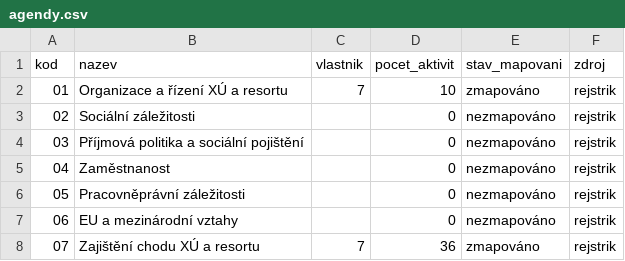
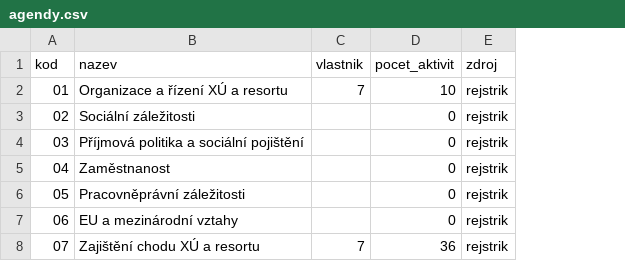
Before and after one commit to luboszprahy/procesni-mapa-mpsv, a CSV file: runs/anonym/agendy.csv, drawn as a sheet; the diff names each change by its address in the sheet, - before the commit and + after, or states it on an @@ line.

```diff
--- a/runs/anonym/agendy.csv
+++ b/runs/anonym/agendy.csv
-column E (stav_mapovani), rows 2-8: zmapováno | nezmapováno | nezmapováno | nezmapováno | nezmapováno | nezmapováno | zmapováno
```
Also changed, not shown: runs/anonym/dilci_procesy.csv, runs/anonym/procesy.csv, 25 other files.
